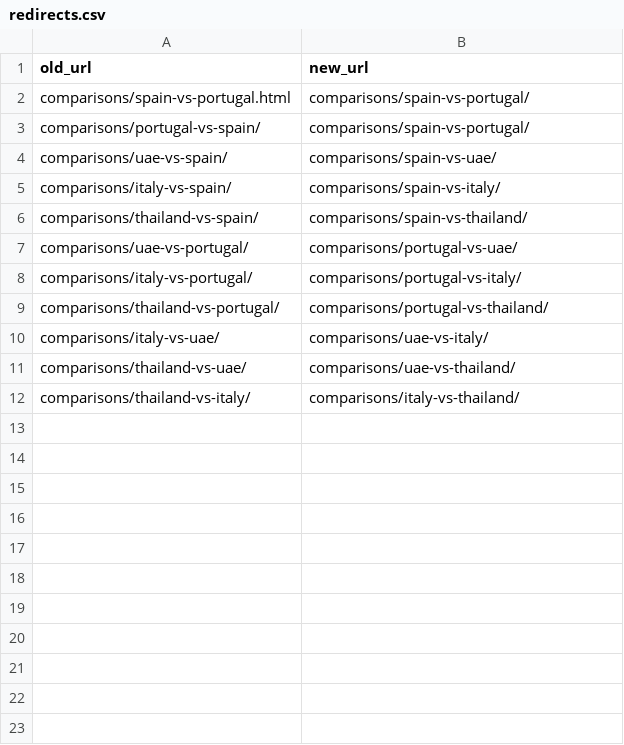
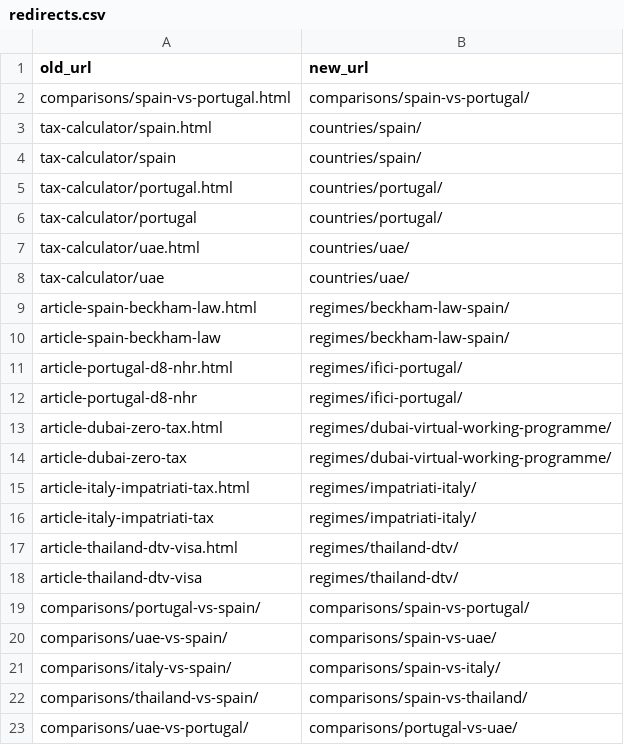
Before and after one commit to mhghatee/remotax, a CSV file: redirects.csv, drawn as a sheet; only a part is shown; the shorter side is filled out with more unchanged rows.

Commit message:
fix(seo): eliminate keyword cannibalization via 301 redirects to modern country & regime hubs

```diff
--- a/redirects.csv
+++ b/redirects.csv
@@ -2,2 +2,18 @@ old_url,new_url
 comparisons/spain-vs-portugal.html,comparisons/spain-vs-portugal/
+tax-calculator/spain.html,countries/spain/
+tax-calculator/spain,countries/spain/
+tax-calculator/portugal.html,countries/portugal/
+tax-calculator/portugal,countries/portugal/
+tax-calculator/uae.html,countries/uae/
+tax-calculator/uae,countries/uae/
+article-spain-beckham-law.html,regimes/beckham-law-spain/
+article-spain-beckham-law,regimes/beckham-law-spain/
+article-portugal-d8-nhr.html,regimes/ifici-portugal/
+article-portugal-d8-nhr,regimes/ifici-portugal/
+article-dubai-zero-tax.html,regimes/dubai-virtual-working-programme/
+article-dubai-zero-tax,regimes/dubai-virtual-working-programme/
+article-italy-impatriati-tax.html,regimes/impatriati-italy/
+article-italy-impatriati-tax,regimes/impatriati-italy/
+article-thailand-dtv-visa.html,regimes/thailand-dtv/
+article-thailand-dtv-visa,regimes/thailand-dtv/
 comparisons/portugal-vs-spain/,comparisons/spain-vs-portugal/
```
Also changed, not shown: 30 other files.
